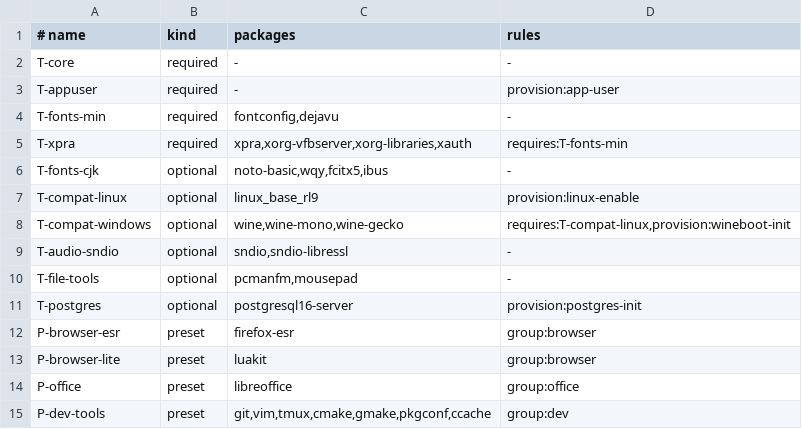
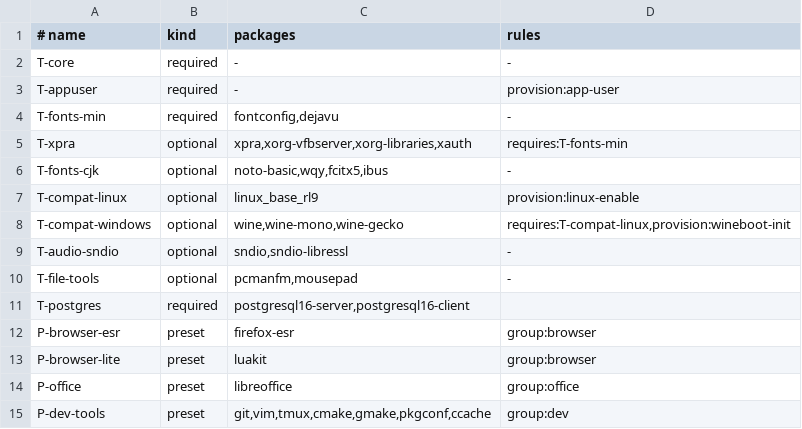
Before and after one commit to EliasLucky/ParishBSD-Container-Manager, a TSV file: libexec/parishbsd/templates/clusters.tsv, drawn as a sheet.

Commit message:
Update clusters.tsv to change a few entries.

```diff
--- a/libexec/parishbsd/templates/clusters.tsv
+++ b/libexec/parishbsd/templates/clusters.tsv
@@ -4,3 +4,3 @@ T-appuser	required	-	provision:app-user
 T-fonts-min	required	fontconfig,dejavu	-
-T-xpra	required	xpra,xorg-vfbserver,xorg-libraries,xauth	requires:T-fonts-min
+T-xpra	optional	xpra,xorg-vfbserver,xorg-libraries,xauth	requires:T-fonts-min
 T-fonts-cjk	optional	noto-basic,wqy,fcitx5,ibus	-
@@ -10,3 +10,3 @@ T-audio-sndio	optional	sndio,sndio-libressl	-
 T-file-tools	optional	pcmanfm,mousepad	-
-T-postgres	optional	postgresql16-server	provision:postgres-init
+T-postgres	required	postgresql16-server,postgresql16-client
 P-browser-esr	preset	firefox-esr	group:browser
```
